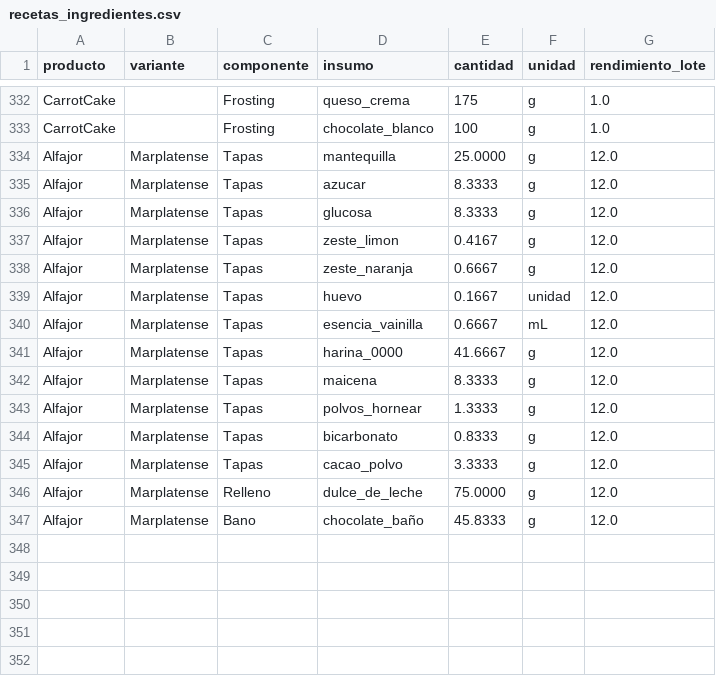
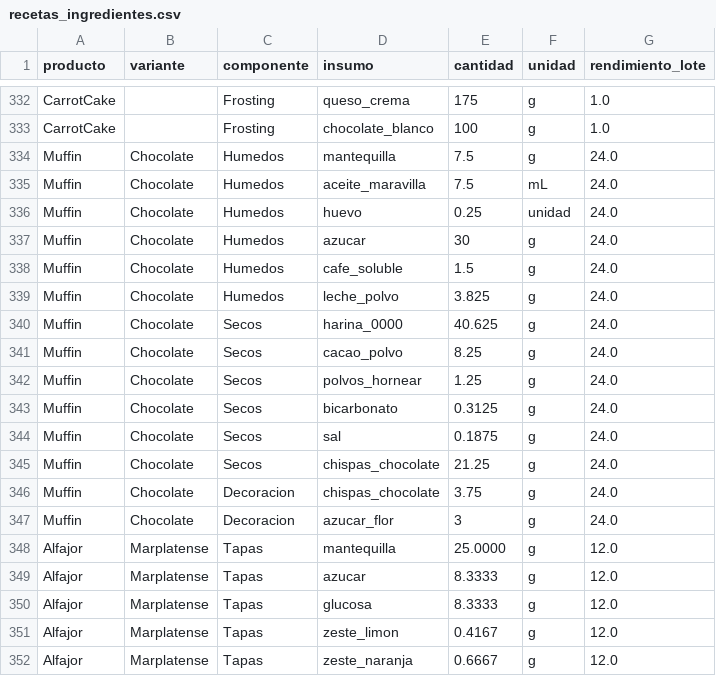
Before and after one commit to PanaderiaMalatesta/bot-chef-Malatesta, a CSV file: data/recetas_ingredientes.csv, drawn as a sheet; only a part is shown, gaps mark what is left out; the shorter side is filled out with more unchanged rows.

```diff
--- a/data/recetas_ingredientes.csv
+++ b/data/recetas_ingredientes.csv
@@ -333,2 +333,16 @@ CarrotCake,,Frosting,queso_crema,175,g,1.0
 CarrotCake,,Frosting,chocolate_blanco,100,g,1.0
+Muffin,Chocolate,Humedos,mantequilla,7.5,g,24.0
+Muffin,Chocolate,Humedos,aceite_maravilla,7.5,mL,24.0
+Muffin,Chocolate,Humedos,huevo,0.25,unidad,24.0
+Muffin,Chocolate,Humedos,azucar,30,g,24.0
+Muffin,Chocolate,Humedos,cafe_soluble,1.5,g,24.0
+Muffin,Chocolate,Humedos,leche_polvo,3.825,g,24.0
+Muffin,Chocolate,Secos,harina_0000,40.625,g,24.0
+Muffin,Chocolate,Secos,cacao_polvo,8.25,g,24.0
+Muffin,Chocolate,Secos,polvos_hornear,1.25,g,24.0
+Muffin,Chocolate,Secos,bicarbonato,0.3125,g,24.0
+Muffin,Chocolate,Secos,sal,0.1875,g,24.0
+Muffin,Chocolate,Secos,chispas_chocolate,21.25,g,24.0
+Muffin,Chocolate,Decoracion,chispas_chocolate,3.75,g,24.0
+Muffin,Chocolate,Decoracion,azucar_flor,3,g,24.0
 Alfajor,Marplatense,Tapas,mantequilla,25.0000,g,12.0
```
Also changed, not shown: data/precios_insumos.csv, 1 other file.
